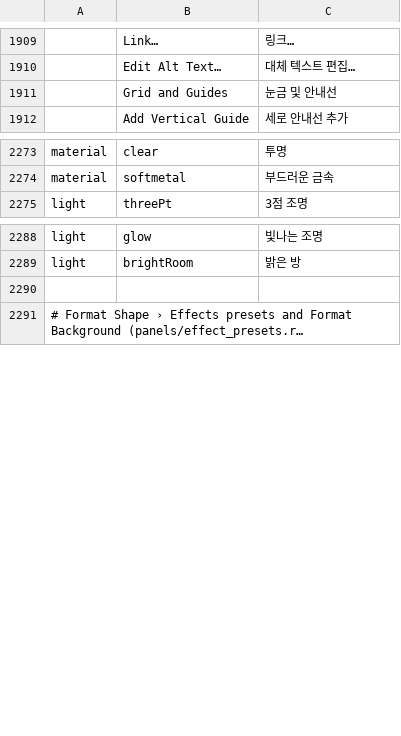
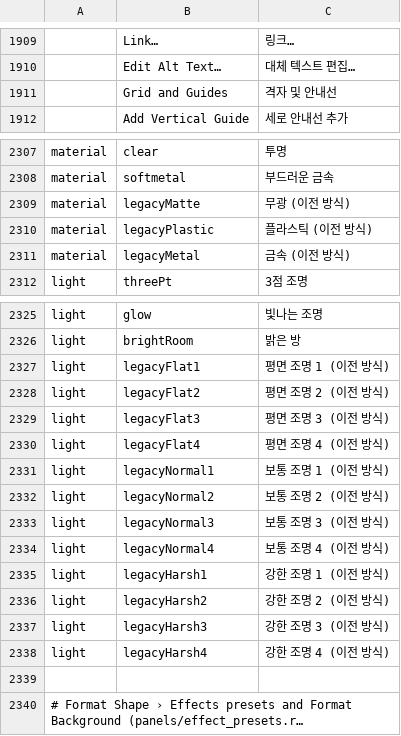
Before and after one commit to JeongEEE/deckcraft, a TSV file: crates/ui-egui/i18n/ko/deckcraft.tsv, drawn as a sheet; only a part is shown, gaps mark what is left out; long unchanged cells end in …; the diff covers the shown part only; the diff names each change by its address in the sheet, - before the commit and + after, or states it on an @@ line.

```diff
--- a/crates/ui-egui/i18n/ko/deckcraft.tsv
+++ b/crates/ui-egui/i18n/ko/deckcraft.tsv
-C1911: 눈금 및 안내선
+C1911: 격자 및 안내선
+row 2309: material | legacyMatte | 무광 (이전 방식)
+row 2310: material | legacyPlastic | 플라스틱 (이전 방식)
+row 2311: material | legacyMetal | 금속 (이전 방식)
+row 2327: light | legacyFlat1 | 평면 조명 1 (이전 방식)
+row 2328: light | legacyFlat2 | 평면 조명 2 (이전 방식)
+row 2329: light | legacyFlat3 | 평면 조명 3 (이전 방식)
+row 2330: light | legacyFlat4 | 평면 조명 4 (이전 방식)
+row 2331: light | legacyNormal1 | 보통 조명 1 (이전 방식)
+row 2332: light | legacyNormal2 | 보통 조명 2 (이전 방식)
+row 2333: light | legacyNormal3 | 보통 조명 3 (이전 방식)
+row 2334: light | legacyNormal4 | 보통 조명 4 (이전 방식)
+row 2335: light | legacyHarsh1 | 강한 조명 1 (이전 방식)
+row 2336: light | legacyHarsh2 | 강한 조명 2 (이전 방식)
+row 2337: light | legacyHarsh3 | 강한 조명 3 (이전 방식)
+row 2338: light | legacyHarsh4 | 강한 조명 4 (이전 방식)
```
Also changed, not shown: 52 added rows elsewhere in this file, 13 other files.
